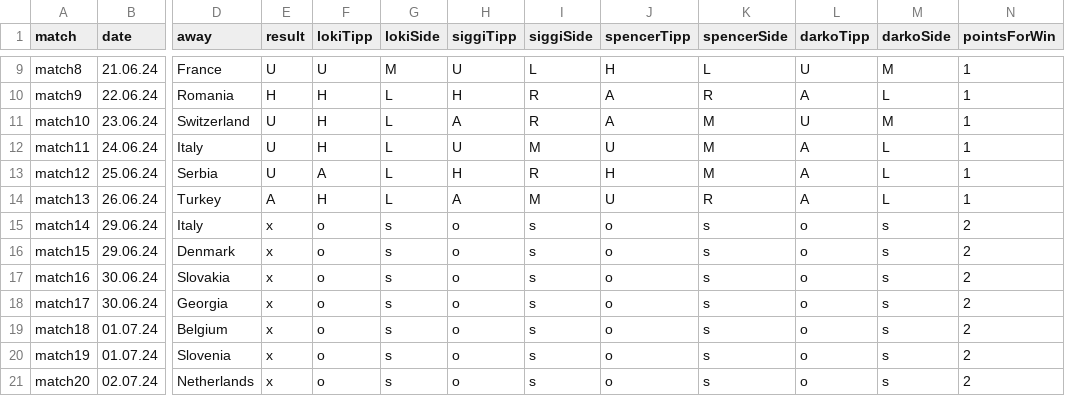
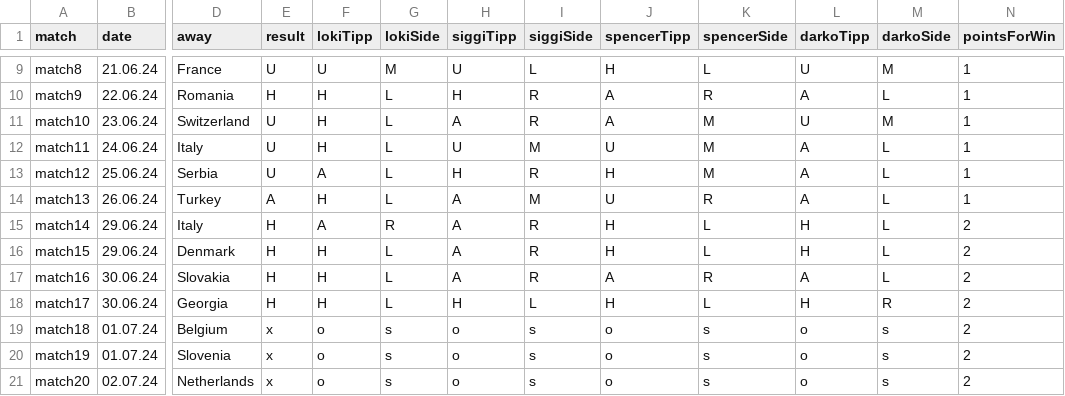
Before and after one commit to ben-tinc/pawracle, a CSV file: pawracle-data.csv, drawn as a sheet; only a part is shown, gaps mark what is left out; the diff names each change by its address in the sheet, - before the commit and + after, or states it on an @@ line.

Commit message:
include matches up to 30-06-2024

```diff
--- a/pawracle-data.csv
+++ b/pawracle-data.csv
-E15:E18 (result): x
+E15:E18 (result): H
-F15 (lokiTipp): o
+F15 (lokiTipp): A
-G15 (lokiSide): s
+G15 (lokiSide): R
-H15:H17 (siggiTipp): o
+H15:H17 (siggiTipp): A
-I15:I17 (siggiSide): s
+I15:I17 (siggiSide): R
-J15:J16 (spencerTipp): o
+J15:J16 (spencerTipp): H
-K15:K16 (spencerSide): s
+K15:K16 (spencerSide): L
-L15:L16 (darkoTipp): o
+L15:L16 (darkoTipp): H
-M15:M17 (darkoSide): s
+M15:M17 (darkoSide): L
-F16:F18 (lokiTipp): o
+F16:F18 (lokiTipp): H
-G16:G18 (lokiSide): s
+G16:G18 (lokiSide): L
-J17 (spencerTipp): o
+J17 (spencerTipp): A
-K17 (spencerSide): s
+K17 (spencerSide): R
-L17 (darkoTipp): o
+L17 (darkoTipp): A
-H18 (siggiTipp): o
+H18 (siggiTipp): H
-I18 (siggiSide): s
+I18 (siggiSide): L
-J18 (spencerTipp): o
+J18 (spencerTipp): H
-K18 (spencerSide): s
+K18 (spencerSide): L
-L18 (darkoTipp): o
+L18 (darkoTipp): H
-M18 (darkoSide): s
+M18 (darkoSide): R
```
